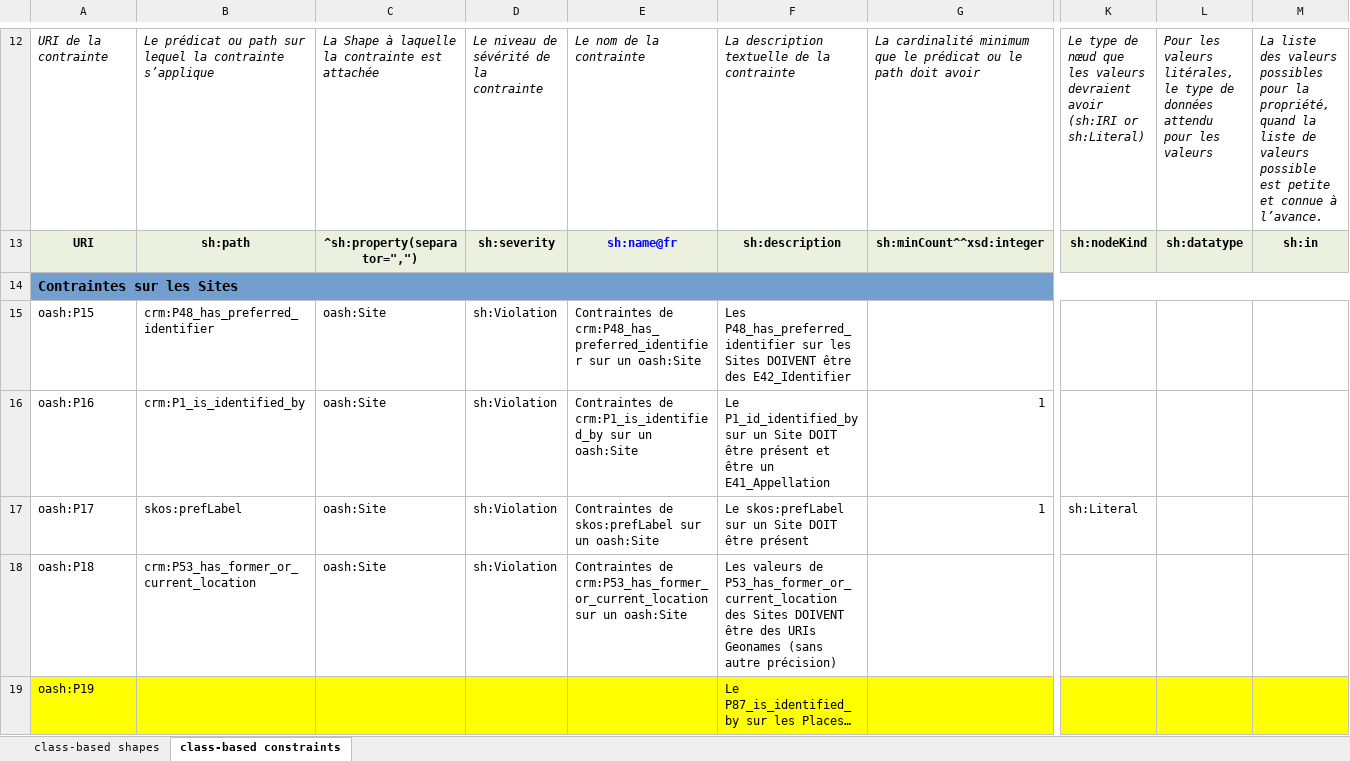
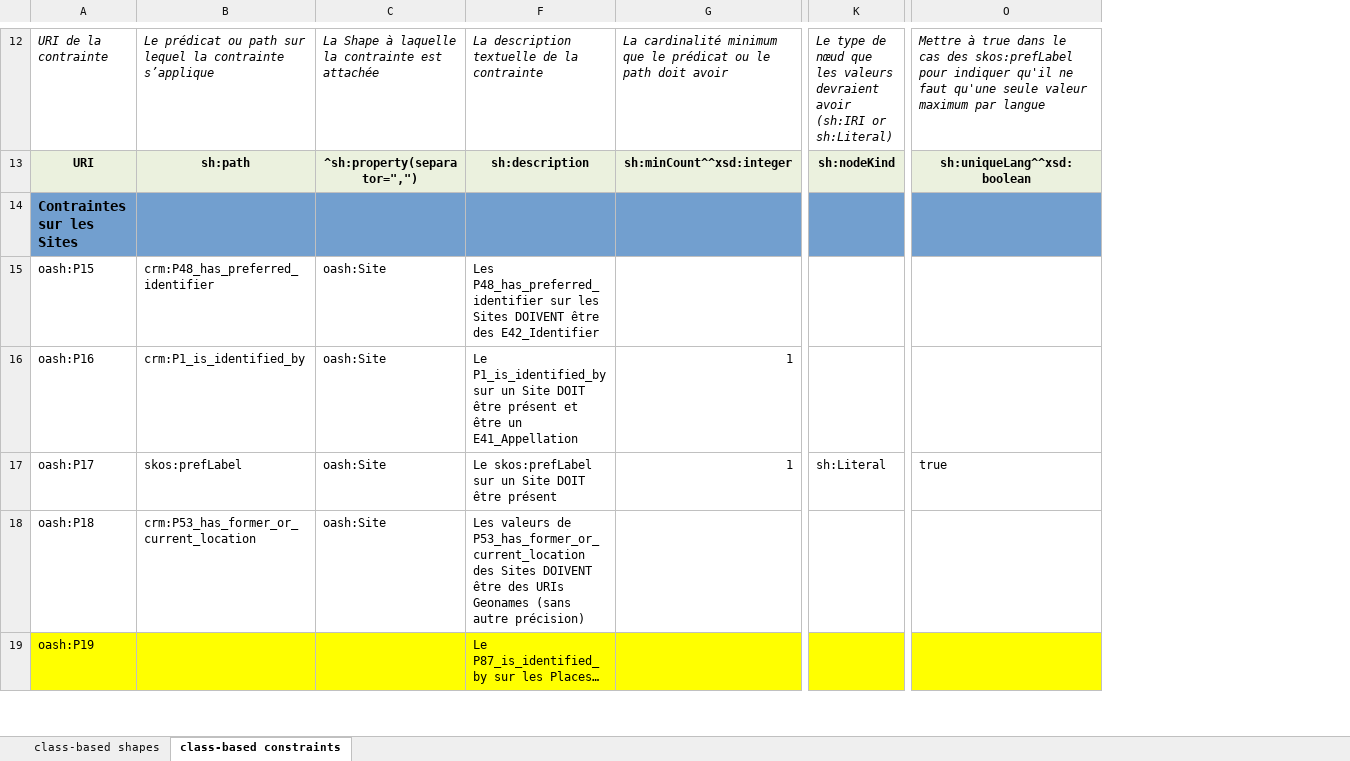
Before and after one commit to sparna-git/masa-git, an Excel workbook: federation/src/main/webapp/theme-default/shapes/OpenArchaeo-Shapes.xlsx, sheet class-based constraints, drawn as a sheet; only a part is shown, gaps mark what is left out; values as stored, in another font and other column widths than the file's, no borders; removed rows and columns are numbered as before the commit, all else as after; the diff covers the shown part only; the diff names each change by its address in the sheet, - before the commit and + after, or states it on an @@ line.

```diff
--- a/federation/src/main/webapp/theme-default/shapes/OpenArchaeo-Shapes.xlsx (sheet class-based constraints)
+++ b/federation/src/main/webapp/theme-default/shapes/OpenArchaeo-Shapes.xlsx (sheet class-based constraints)
@@ column D hidden, rows 12-18: Le niveau de sévérité de la contrainte | sh:severity |  | sh:Violation | sh:Violation | sh:Violation | sh:Violation @@
@@ column E hidden, rows 12-18: Le nom de la contrainte | sh:name@fr |  | Contraintes de crm:P48_has_preferred_identifier sur un oash:Site | Contraintes de crm:P1_is_identified_by sur un oash:Site | Contraintes de skos:prefLabel sur un oash:Site | Contraintes de crm:P53_has_former_or_current_location sur un oash:Site @@
@@ column L hidden, rows 12-13: Pour les valeurs litérales, le type de données attendu pour les valeurs | sh:datatype @@
@@ column M hidden, rows 12-13: La liste des valeurs possibles pour la propriété, quand la liste de valeurs possible est petite et connue à l’avance. | sh:in @@
+column O, rows 12-17: Mettre à true dans le cas des skos:prefLabel pour indiquer qu'il ne faut qu'une seule valeur maximum par langue | sh:uniqueLang^^xsd:boolean |  |  |  | true
-A14:N14 merged
-F16: Le P1_id_identified_by sur un…
+F16: Le P1_is_identified_by sur un…
```
Also changed, not shown: 10 added rows, 2 edited cells and merged cells elsewhere in this sheet, sheet class-based shapes, hidden cells, 2 other files.
